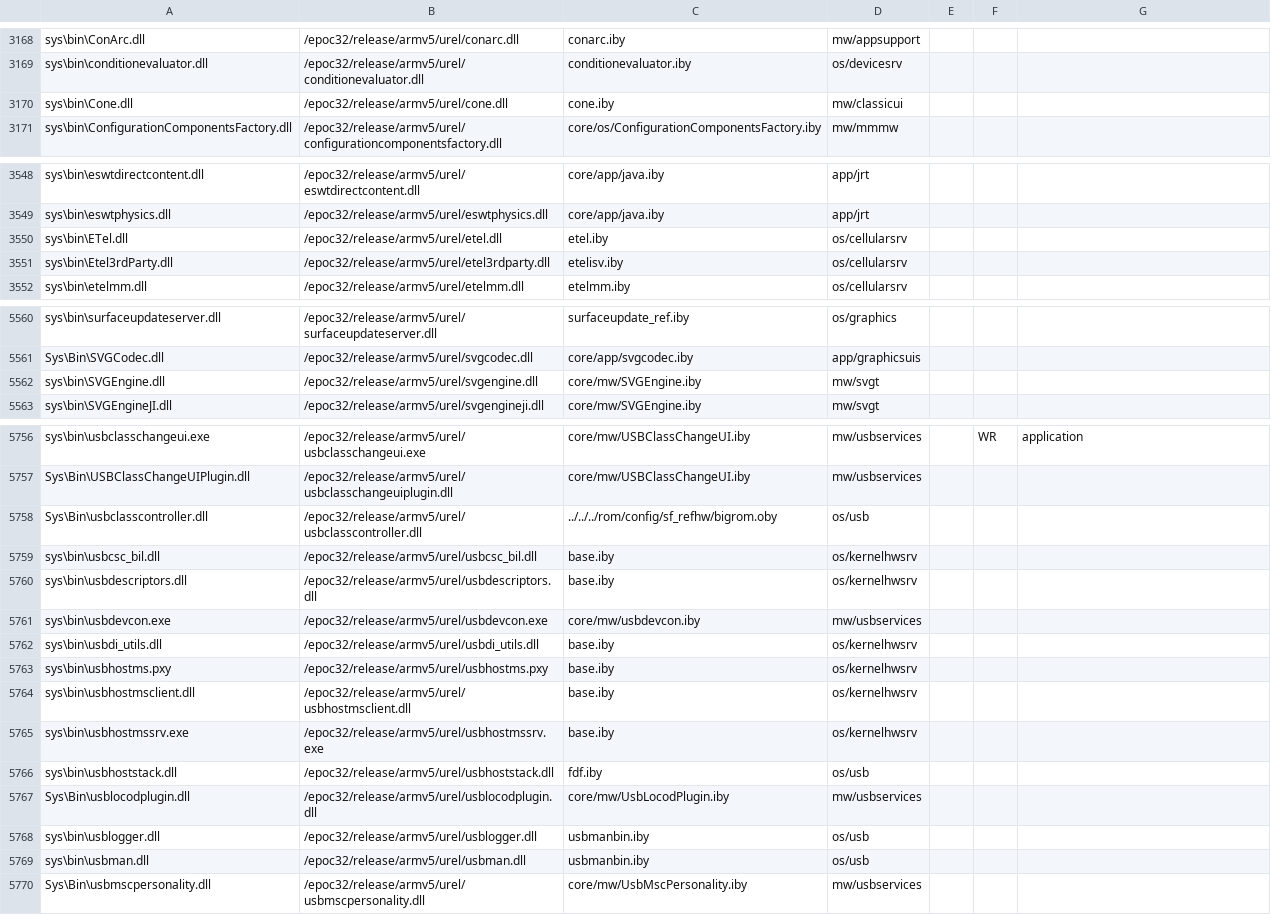
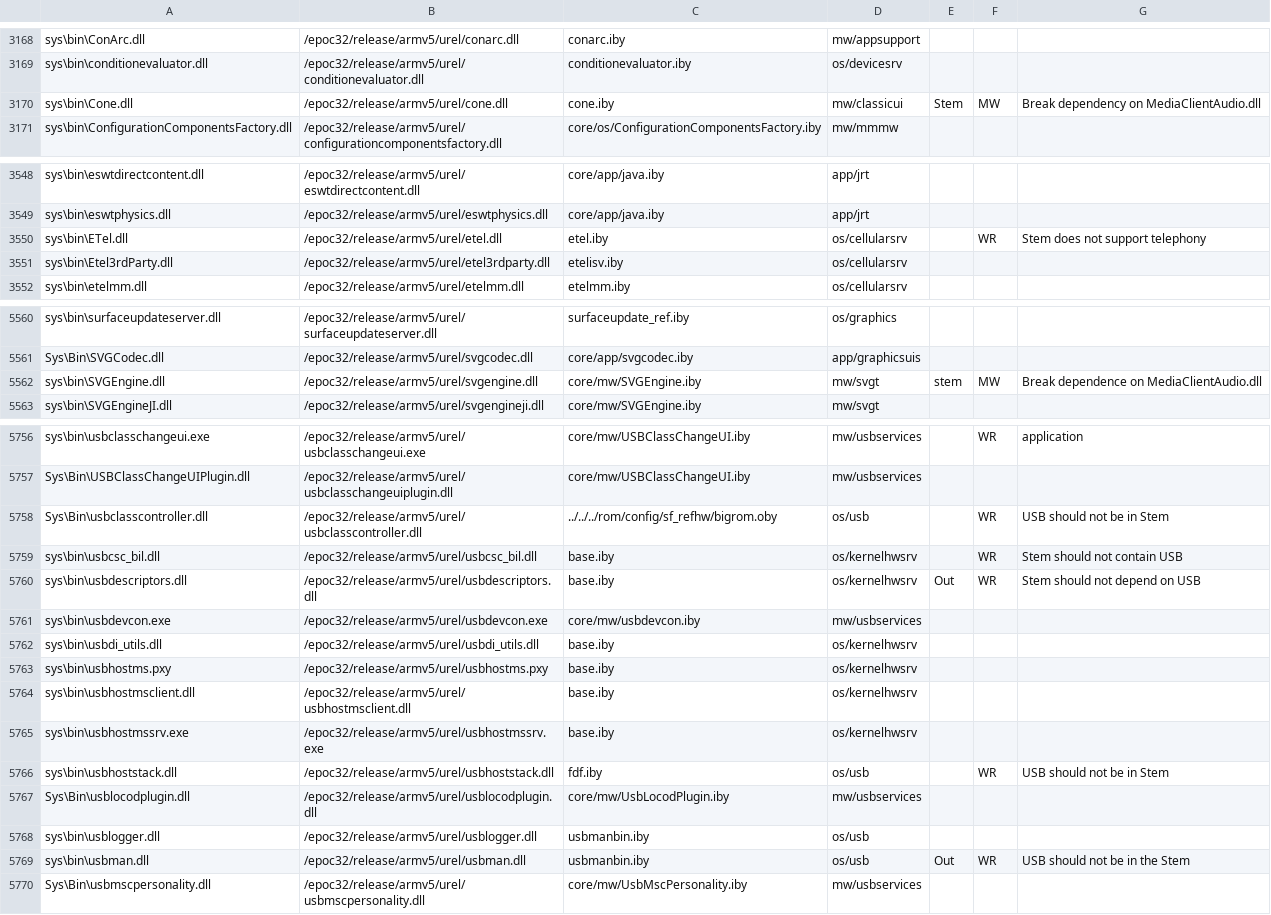
Before and after one commit to wannaphong/symbian-incubation-projects.fcl-stemkit, a CSV file: syborg_stem/rom_content.csv, drawn as a sheet; only a part is shown, gaps mark what is left out; the diff covers the shown part only.

Commit message:
Mark USB as out, mark cone.dll and SVGEngine.dll as Stem, add stem_cone.dll and stem_SVGEngine.dll static dependencies.

```diff
--- a/syborg_stem/rom_content.csv
+++ b/syborg_stem/rom_content.csv
@@ -3169,3 +3169,3 @@ sys\bin\ConArc.dll,/epoc32/release/armv5/urel/conarc.dll,conarc.iby,mw/appsuppor
 sys\bin\conditionevaluator.dll,/epoc32/release/armv5/urel/conditionevaluator.dll,conditionevaluator.iby,os/devicesrv,,,
-sys\bin\Cone.dll,/epoc32/release/armv5/urel/cone.dll,cone.iby,mw/classicui,,,
+sys\bin\Cone.dll,/epoc32/release/armv5/urel/cone.dll,cone.iby,mw/classicui,Stem,MW,Break dependency on MediaClientAudio.dll
 sys\bin\ConfigurationComponentsFactory.dll,/epoc32/release/armv5/urel/configurationcomponentsfactory.dll,core/os/ConfigurationComponentsFactory.iby,mw/mmmw,,,
@@ -3549,3 +3549,3 @@ sys\bin\eswtdirectcontent.dll,/epoc32/release/armv5/urel/eswtdirectcontent.dll,c
 sys\bin\eswtphysics.dll,/epoc32/release/armv5/urel/eswtphysics.dll,core/app/java.iby,app/jrt,,,
-sys\bin\ETel.dll,/epoc32/release/armv5/urel/etel.dll,etel.iby,os/cellularsrv,,,
+sys\bin\ETel.dll,/epoc32/release/armv5/urel/etel.dll,etel.iby,os/cellularsrv,,WR,Stem does not support telephony
 sys\bin\Etel3rdParty.dll,/epoc32/release/armv5/urel/etel3rdparty.dll,etelisv.iby,os/cellularsrv,,,
@@ -5561,3 +5561,3 @@ sys\bin\surfaceupdateserver.dll,/epoc32/release/armv5/urel/surfaceupdateserver.d
 Sys\Bin\SVGCodec.dll,/epoc32/release/armv5/urel/svgcodec.dll,core/app/svgcodec.iby,app/graphicsuis,,,
-sys\bin\SVGEngine.dll,/epoc32/release/armv5/urel/svgengine.dll,core/mw/SVGEngine.iby,mw/svgt,,,
+sys\bin\SVGEngine.dll,/epoc32/release/armv5/urel/svgengine.dll,core/mw/SVGEngine.iby,mw/svgt,stem,MW,Break dependence on MediaClientAudio.dll
 sys\bin\SVGEngineJI.dll,/epoc32/release/armv5/urel/svgengineji.dll,core/mw/SVGEngine.iby,mw/svgt,,,
@@ -5757,5 +5757,5 @@ sys\bin\usbclasschangeui.exe,/epoc32/release/armv5/urel/usbclasschangeui.exe,cor
 Sys\Bin\USBClassChangeUIPlugin.dll,/epoc32/release/armv5/urel/usbclasschangeuiplugin.dll,core/mw/USBClassChangeUI.iby,mw/usbservices,,,
-Sys\Bin\usbclasscontroller.dll,/epoc32/release/armv5/urel/usbclasscontroller.dll,../../../rom/config/sf_refhw/bigrom.oby,os/usb,,,
-sys\bin\usbcsc_bil.dll,/epoc32/release/armv5/urel/usbcsc_bil.dll,base.iby,os/kernelhwsrv,,,
-sys\bin\usbdescriptors.dll,/epoc32/release/armv5/urel/usbdescriptors.dll,base.iby,os/kernelhwsrv,,,
+Sys\Bin\usbclasscontroller.dll,/epoc32/release/armv5/urel/usbclasscontroller.dll,../../../rom/config/sf_refhw/bigrom.oby,os/usb,,WR,USB should not be in Stem
+sys\bin\usbcsc_bil.dll,/epoc32/release/armv5/urel/usbcsc_bil.dll,base.iby,os/kernelhwsrv,,WR,Stem should not contain USB
+sys\bin\usbdescriptors.dll,/epoc32/release/armv5/urel/usbdescriptors.dll,base.iby,os/kernelhwsrv,Out,WR,Stem should not depend on USB
 sys\bin\usbdevcon.exe,/epoc32/release/armv5/urel/usbdevcon.exe,core/mw/usbdevcon.iby,mw/usbservices,,,
@@ -5765,6 +5765,6 @@ sys\bin\usbhostmsclient.dll,/epoc32/release/armv5/urel/usbhostmsclient.dll,base.
 sys\bin\usbhostmssrv.exe,/epoc32/release/armv5/urel/usbhostmssrv.exe,base.iby,os/kernelhwsrv,,,
-sys\bin\usbhoststack.dll,/epoc32/release/armv5/urel/usbhoststack.dll,fdf.iby,os/usb,,,
+sys\bin\usbhoststack.dll,/epoc32/release/armv5/urel/usbhoststack.dll,fdf.iby,os/usb,,WR,USB should not be in Stem
 Sys\Bin\usblocodplugin.dll,/epoc32/release/armv5/urel/usblocodplugin.dll,core/mw/UsbLocodPlugin.iby,mw/usbservices,,,
 sys\bin\usblogger.dll,/epoc32/release/armv5/urel/usblogger.dll,usbmanbin.iby,os/usb,,,
-sys\bin\usbman.dll,/epoc32/release/armv5/urel/usbman.dll,usbmanbin.iby,os/usb,,,
+sys\bin\usbman.dll,/epoc32/release/armv5/urel/usbman.dll,usbmanbin.iby,os/usb,Out,WR,USB should not be in the Stem
 Sys\Bin\usbmscpersonality.dll,/epoc32/release/armv5/urel/usbmscpersonality.dll,core/mw/UsbMscPersonality.iby,mw/usbservices,,,
```
Also changed, not shown: 5 edited cells elsewhere in this file, 1 other file.
